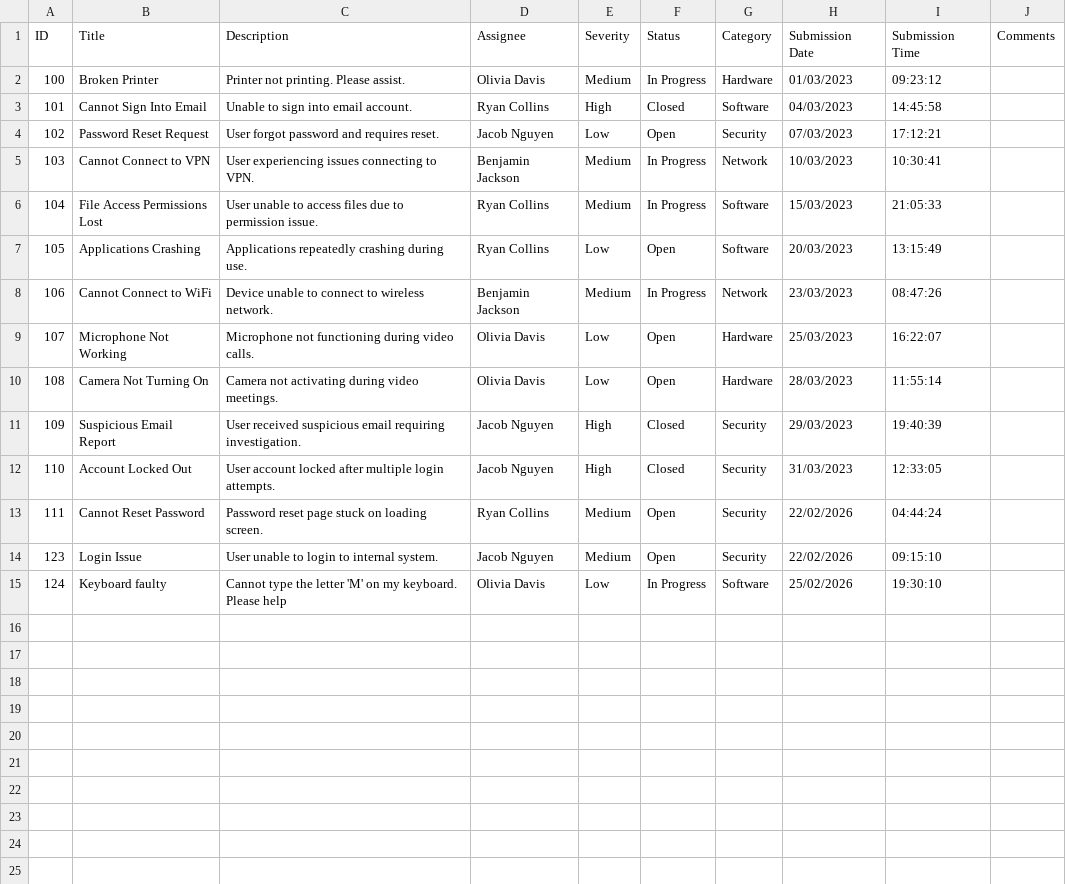
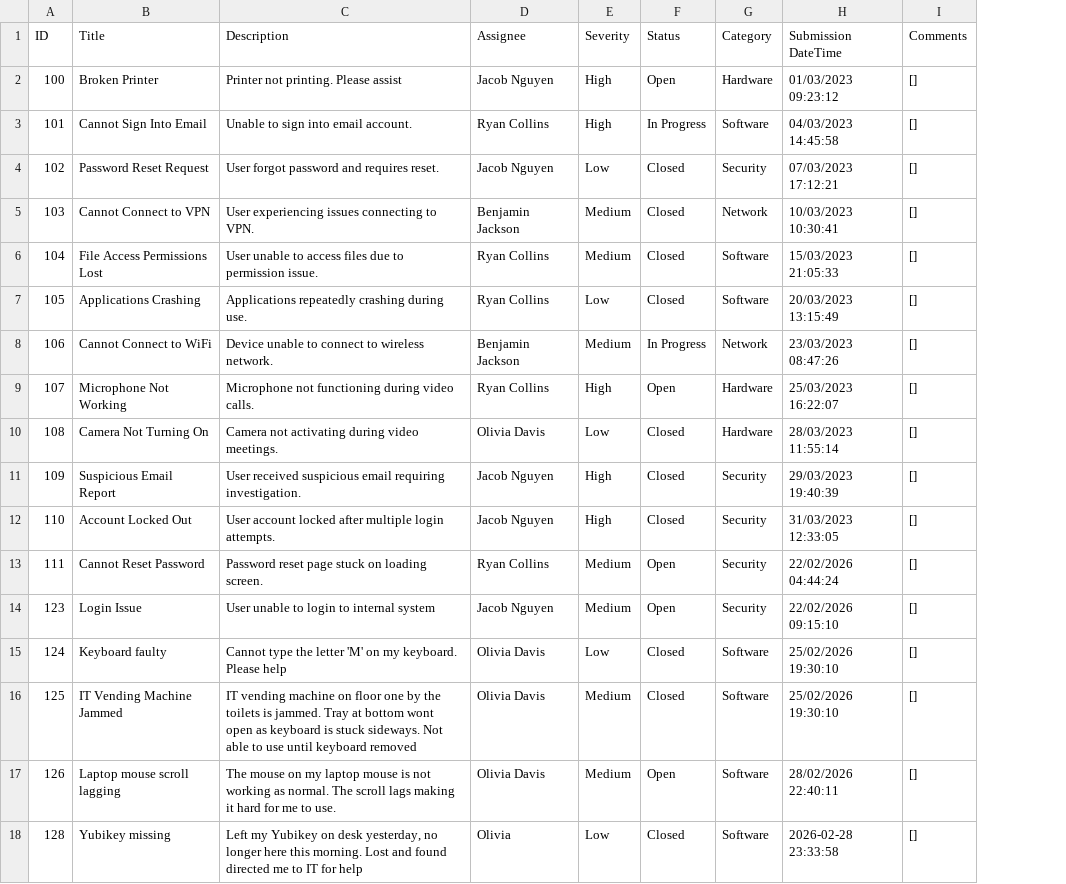
Before and after one commit to tech5hu/helpdesk-ticket-system, a CSV file: data/helpdesk.csv, drawn as a sheet; removed rows and columns are numbered as before the commit, all else as after; the diff names each change by its address in the sheet, - before the commit and + after, or states it on an @@ line.

```diff
--- a/data/helpdesk.csv
+++ b/data/helpdesk.csv
-column H (Submission Date), rows 2-15: 01/03/2023 | 04/03/2023 | 07/03/2023 | 10/03/2023 | 15/03/2023 | 20/03/2023 | 23/03/2023 | 25/03/2023 | 28/03/2023 | 29/03/2023 | 31/03/2023 | 22/02/2026 | 22/02/2026 | 25/02/2026
-column I (Submission Time), rows 2-15: 09:23:12 | 14:45:58 | 17:12:21 | 10:30:41 | 21:05:33 | 13:15:49 | 08:47:26 | 16:22:07 | 11:55:14 | 19:40:39 | 12:33:05 | 04:44:24 | 09:15:10 | 19:30:10
+column H (Submission DateTime), rows 2-15: 01/03/2023 09:23:12 | 04/03/2023 14:45:58 | 07/03/2023 17:12:21 | 10/03/2023 10:30:41 | 15/03/2023 21:05:33 | 20/03/2023 13:15:49 | 23/03/2023 08:47:26 | 25/03/2023 16:22:07 | 28/03/2023 11:55:14 | 29/03/2023 19:40:39 | 31/03/2023 12:33:05 | 22/02/2026 04:44:24 | 22/02/2026 09:15:10 | 25/02/2026 19:30:10
-C2 (Description): Printer not printing. Please assist.
+C2 (Description): Printer not printing. Please assist
-D2 (Assignee): Olivia Davis
+D2 (Assignee): Jacob Nguyen
-E2 (Severity): Medium
+E2 (Severity): High
-F2 (Status): In Progress
+F2 (Status): Open
-I2:I15 (Comments): (empty)
+I2:I15 (Comments): []
-F3 (Status): Closed
+F3 (Status): In Progress
-F4 (Status): Open
+F4 (Status): Closed
-F5:F6 (Status): In Progress
+F5:F6 (Status): Closed
-F7 (Status): Open
+F7 (Status): Closed
-D9 (Assignee): Olivia Davis
+D9 (Assignee): Ryan Collins
-E9 (Severity): Low
+E9 (Severity): High
-F10 (Status): Open
+F10 (Status): Closed
-C14 (Description): User unable to login to internal system.
+C14 (Description): User unable to login to internal system
-F15 (Status): In Progress
+F15 (Status): Closed
+row 16: 125 | IT Vending Machine Jammed | IT vending machine on floor one by the toilets is jammed. Tray at bottom wont open as keyboard is stuck sideways. Not able to use until keyboard removed | Olivia Davis | Medium | Closed | Software | 25/02/2026 19:30:10 | []
+row 17: 126 | Laptop mouse scroll lagging | The mouse on my laptop mouse is not working as normal. The scroll lags making it hard for me to use. | Olivia Davis | Medium | Open | Software | 28/02/2026 22:40:11 | []
+row 18: 128 | Yubikey missing | Left my Yubikey on desk yesterday, no longer here this morning. Lost and found directed me to IT for help | Olivia | Low | Closed | Software | 2026-02-28 23:33:58 | []
```
Also changed, not shown: 16 other files.
